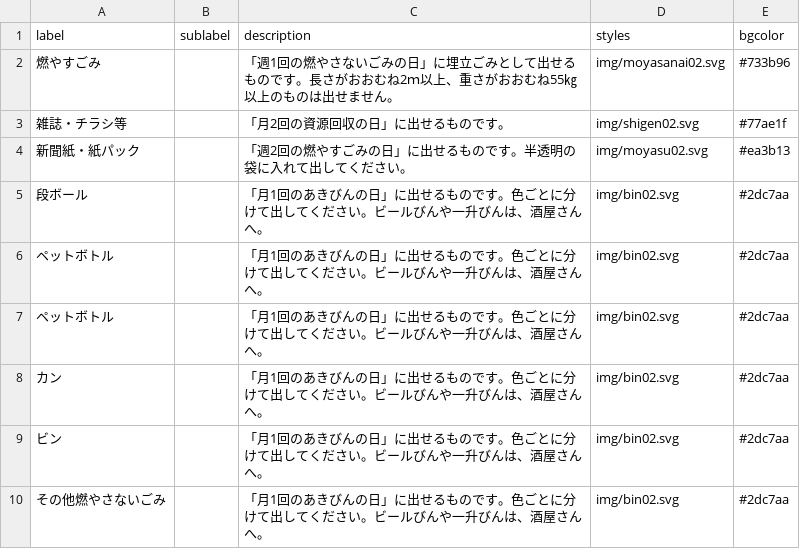
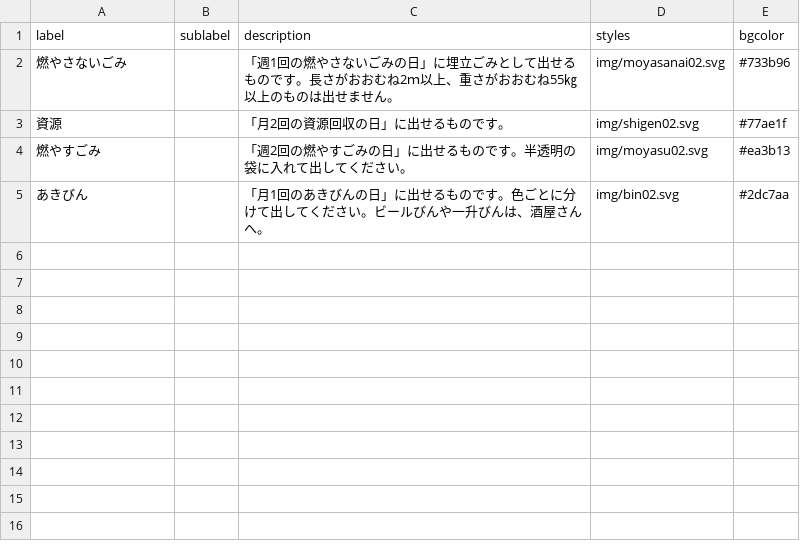
Before and after one commit to clarkashiya-2021/5374, a CSV file: data/description.csv, drawn as a sheet.

Commit message:
Update description.csv

```diff
--- a/data/description.csv
+++ b/data/description.csv
@@ -1,10 +1,5 @@
 label,sublabel,description,styles,bgcolor
-燃やすごみ,,「週1回の燃やさないごみの日」に埋立ごみとして出せるものです。長さがおおむね2ｍ以上、重さがおおむね55㎏以上のものは出せません。,img/moyasanai02.svg,#733b96
-雑誌・チラシ等,,「月2回の資源回収の日」に出せるものです。,img/shigen02.svg,#77ae1f
-新聞紙・紙パック,,「週2回の燃やすごみの日」に出せるものです。半透明の袋に入れて出してください。,img/moyasu02.svg,#ea3b13
-段ボール,,「月1回のあきびんの日」に出せるものです。色ごとに分けて出してください。ビールびんや一升びんは、酒屋さんへ。,img/bin02.svg,#2dc7aa
-ペットボトル,,「月1回のあきびんの日」に出せるものです。色ごとに分けて出してください。ビールびんや一升びんは、酒屋さんへ。,img/bin02.svg,#2dc7aa
-ペットボトル,,「月1回のあきびんの日」に出せるものです。色ごとに分けて出してください。ビールびんや一升びんは、酒屋さんへ。,img/bin02.svg,#2dc7aa
-カン,,「月1回のあきびんの日」に出せるものです。色ごとに分けて出してください。ビールびんや一升びんは、酒屋さんへ。,img/bin02.svg,#2dc7aa
-ビン,,「月1回のあきびんの日」に出せるものです。色ごとに分けて出してください。ビールびんや一升びんは、酒屋さんへ。,img/bin02.svg,#2dc7aa
-その他燃やさないごみ,,「月1回のあきびんの日」に出せるものです。色ごとに分けて出してください。ビールびんや一升びんは、酒屋さんへ。,img/bin02.svg,#2dc7aa
+燃やさないごみ,,「週1回の燃やさないごみの日」に埋立ごみとして出せるものです。長さがおおむね2ｍ以上、重さがおおむね55㎏以上のものは出せません。,img/moyasanai02.svg,#733b96
+資源,,「月2回の資源回収の日」に出せるものです。,img/shigen02.svg,#77ae1f
+燃やすごみ,,「週2回の燃やすごみの日」に出せるものです。半透明の袋に入れて出してください。,img/moyasu02.svg,#ea3b13
+あきびん,,「月1回のあきびんの日」に出せるものです。色ごとに分けて出してください。ビールびんや一升びんは、酒屋さんへ。,img/bin02.svg,#2dc7aa
```
